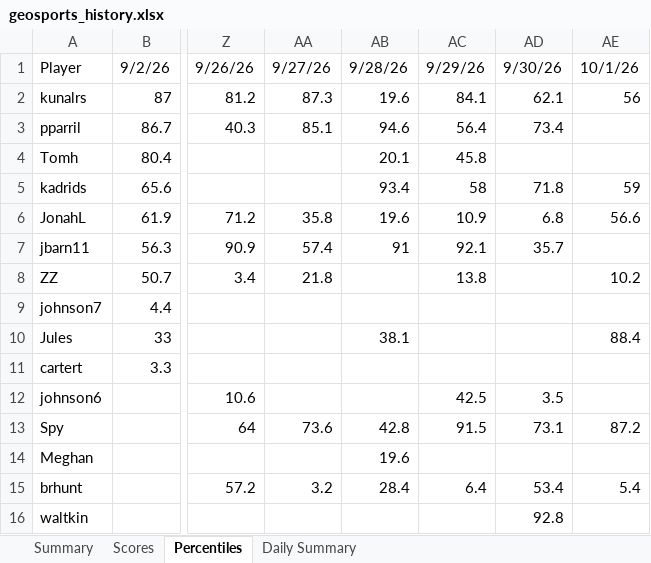
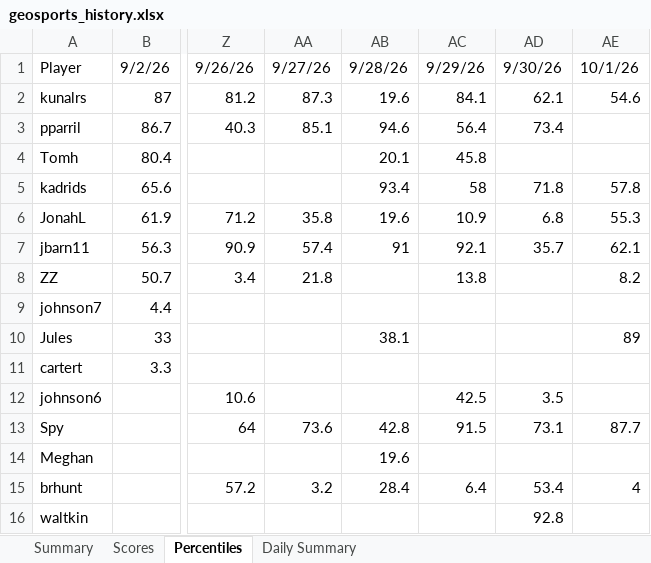
Before and after one commit to thenehan2442/geosport, an Excel workbook: geosports_history.xlsx, sheet Percentiles, drawn as a sheet; only a part is shown, gaps mark what is left out; values as stored, in another font and other column widths than the file's, no borders; the diff names each change by its address in the sheet, - before the commit and + after, or states it on an @@ line.

```diff
--- a/geosports_history.xlsx (sheet Percentiles)
+++ b/geosports_history.xlsx (sheet Percentiles)
-AE2: 56
+AE2: 54.6
-AE5: 59
+AE5: 57.8
-AE6: 56.6
+AE6: 55.3
-AE7: (empty)
+AE7: 62.1
-AE8: 10.2
+AE8: 8.2
-AE10: 88.4
+AE10: 89
-AE13: 87.2
+AE13: 87.7
-AE15: 5.4
+AE15: 4
```
Also changed, not shown: sheet Summary, sheet Daily Summary, sheet Scores.
